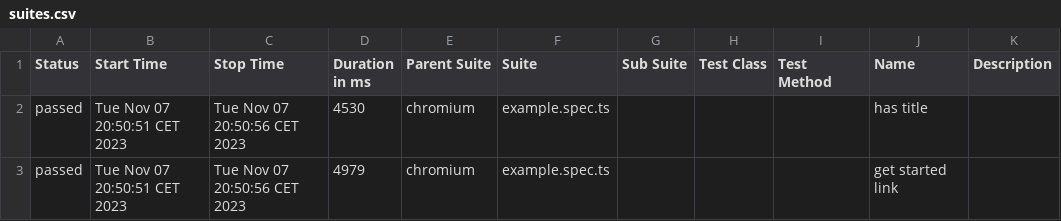
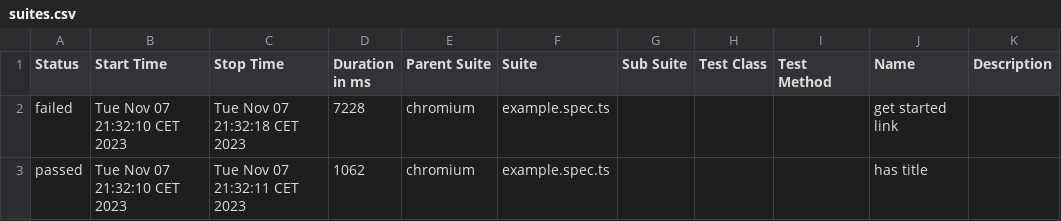
Before and after one commit to EmirSab/automation-pw-framework, a CSV file: allure-report/data/suites.csv, drawn as a sheet.

Commit message:
trying reports

```diff
--- a/allure-report/data/suites.csv
+++ b/allure-report/data/suites.csv
@@ -1,3 +1,3 @@
 "Status","Start Time","Stop Time","Duration in ms","Parent Suite","Suite","Sub Suite","Test Class","Test Method","Name","Description"
-"passed","Tue Nov 07 20:50:51 CET 2023","Tue Nov 07 20:50:56 CET 2023","4530","chromium","example.spec.ts","","","","has title",""
-"passed","Tue Nov 07 20:50:51 CET 2023","Tue Nov 07 20:50:56 CET 2023","4979","chromium","example.spec.ts","","","","get started link",""
+"failed","Tue Nov 07 21:32:10 CET 2023","Tue Nov 07 21:32:18 CET 2023","7228","chromium","example.spec.ts","","","","get started link",""
+"passed","Tue Nov 07 21:32:10 CET 2023","Tue Nov 07 21:32:11 CET 2023","1062","chromium","example.spec.ts","","","","has title",""
```
Also changed, not shown: 39 other files.
